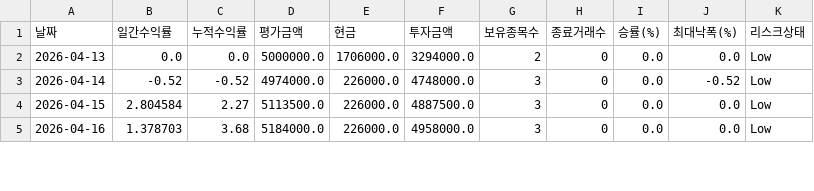
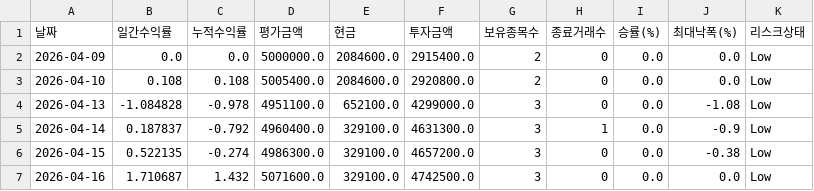
Before and after one commit to songyk544-ctrl/quant-bot, a CSV file: data/swing_performance.csv, drawn as a sheet; only a part is shown; the diff covers the shown part only.

```diff
--- a/data/swing_performance.csv
+++ b/data/swing_performance.csv
@@ -1,5 +1,7 @@
 날짜,일간수익률,누적수익률,평가금액,현금,투자금액,보유종목수,종료거래수,승률(%),최대낙폭(%),리스크상태
-2026-04-13,0.0,0.0,5000000.0,1706000.0,3294000.0,2,0,0.0,0.0,Low
-2026-04-14,-0.52,-0.52,4974000.0,226000.0,4748000.0,3,0,0.0,-0.52,Low
-2026-04-15,2.804584,2.27,5113500.0,226000.0,4887500.0,3,0,0.0,0.0,Low
-2026-04-16,1.378703,3.68,5184000.0,226000.0,4958000.0,3,0,0.0,0.0,Low
+2026-04-09,0.0,0.0,5000000.0,2084600.0,2915400.0,2,0,0.0,0.0,Low
+2026-04-10,0.108,0.108,5005400.0,2084600.0,2920800.0,2,0,0.0,0.0,Low
+2026-04-13,-1.084828,-0.978,4951100.0,652100.0,4299000.0,3,0,0.0,-1.08,Low
+2026-04-14,0.187837,-0.792,4960400.0,329100.0,4631300.0,3,1,0.0,-0.9,Low
+2026-04-15,0.522135,-0.274,4986300.0,329100.0,4657200.0,3,0,0.0,-0.38,Low
+2026-04-16,1.710687,1.432,5071600.0,329100.0,4742500.0,3,0,0.0,0.0,Low
```
Also changed, not shown: 125 edited cells elsewhere in this file, data/history.csv, data/replay_score_trend.csv, 4 other files.
